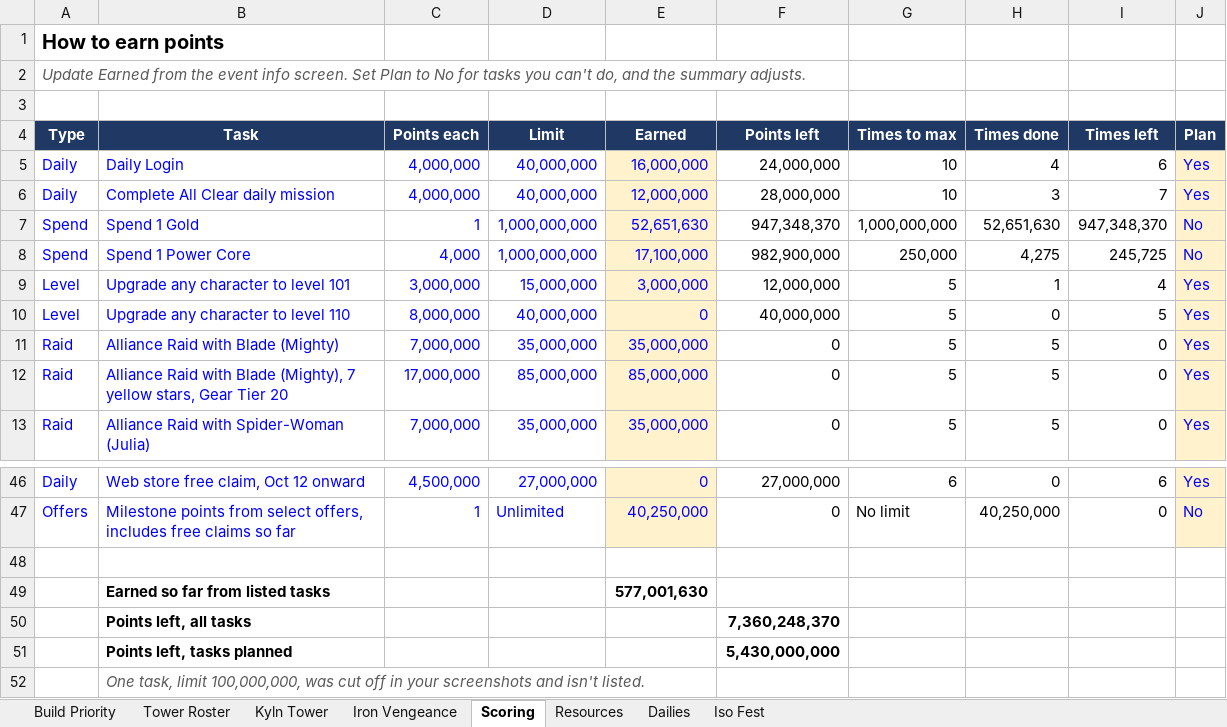
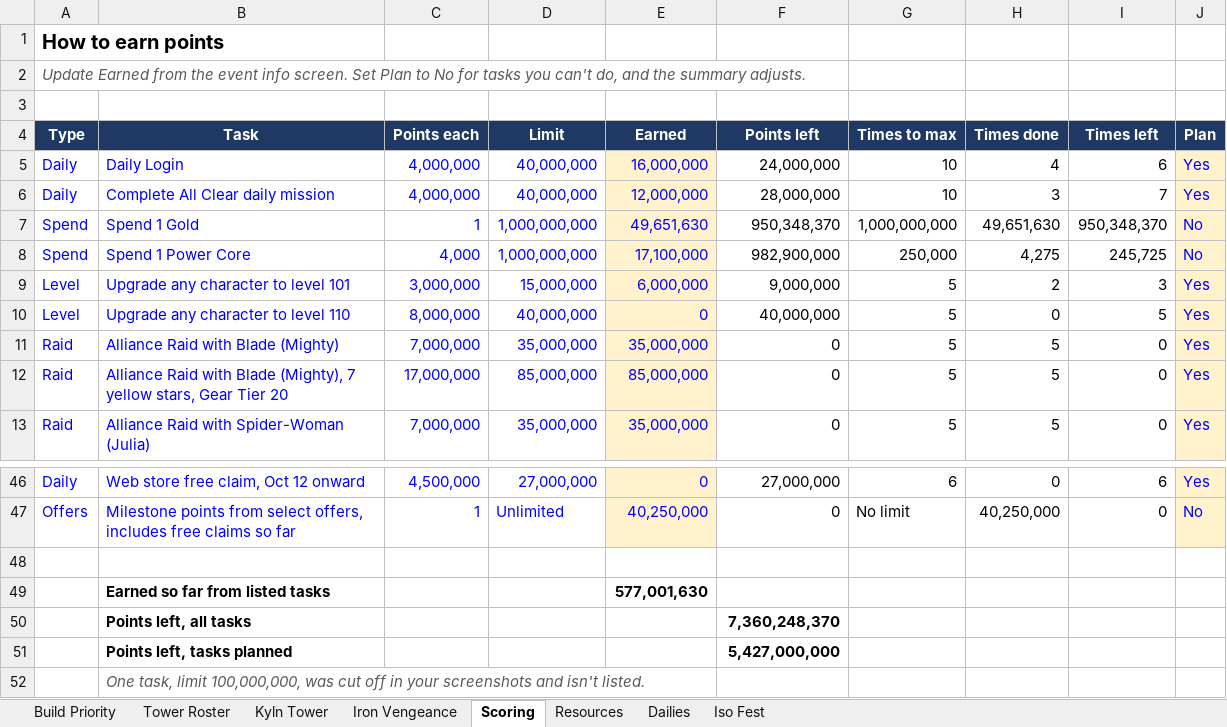
Before and after one commit to mansaalman01-maker/Marvel-Strike-Force-Planning, an Excel workbook: Event_Tracker.xlsx, sheet Scoring, drawn as a sheet; only a part is shown, gaps mark what is left out; values as stored, in another font and other column widths than the file's, no borders; charts and pictures and conditional formats not drawn; the diff names each change by its address in the sheet, - before the commit and + after, or states it on an @@ line.

```diff
--- a/Event_Tracker.xlsx (sheet Scoring)
+++ b/Event_Tracker.xlsx (sheet Scoring)
-E7 (Earned): 52,651,630
+E7 (Earned): 49,651,630
-F7 (Points left): 947,348,370
+F7 (Points left): 950,348,370
-H7 (Times done): 52,651,630
+H7 (Times done): 49,651,630
-I7 (Times left): 947,348,370
+I7 (Times left): 950,348,370
-E9 (Earned): 3,000,000
+E9 (Earned): 6,000,000
-F9 (Points left): 12,000,000
+F9 (Points left): 9,000,000
-H9 (Times done): 1
+H9 (Times done): 2
-I9 (Times left): 4
+I9 (Times left): 3
-F51 (Points left): 5,430,000,000
+F51 (Points left): 5,427,000,000
```
Also changed, not shown: sheet Resources, sheet Iron Vengeance, sheet Iso Fest.
